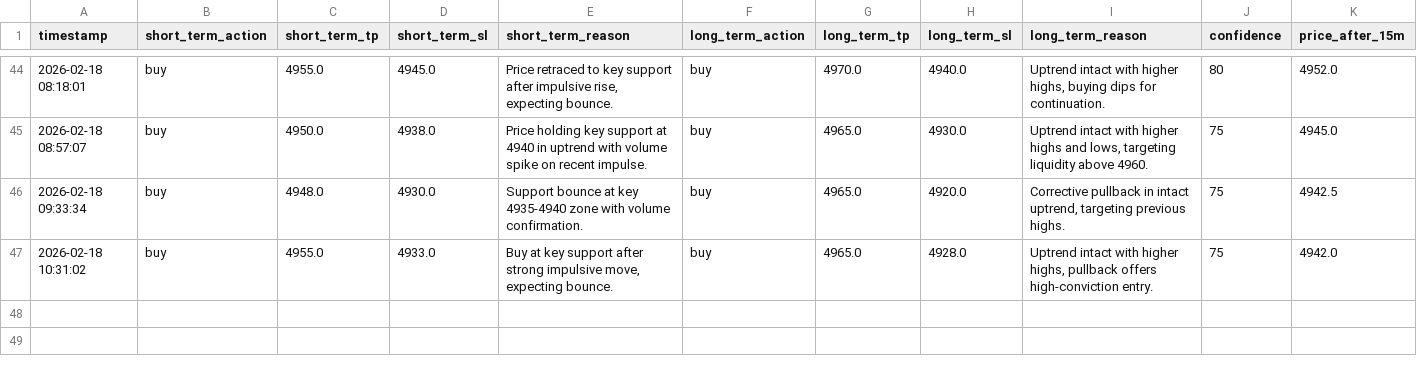
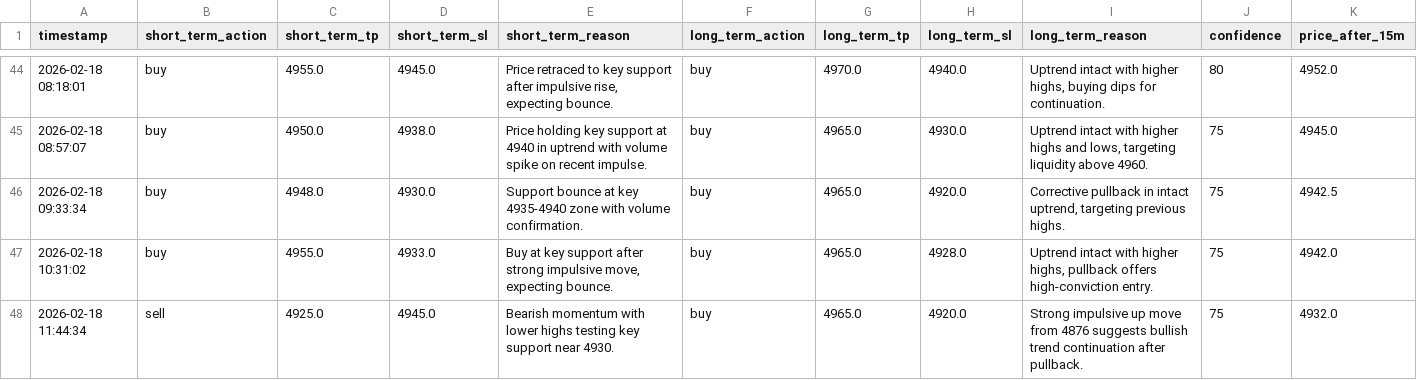
Before and after one commit to jjlabor832026-ui/ai-xau-signals, a CSV file: ai_signals.csv, drawn as a sheet; only a part is shown, gaps mark what is left out; rows hold the shown columns only; the diff names each change by its address in the sheet, - before the commit and + after, or states it on an @@ line.

```diff
--- a/ai_signals.csv
+++ b/ai_signals.csv
+row 48: 2026-02-18 11:44:34 | sell | 4925.0 | 4945.0 | Bearish momentum with lower highs testing key support near 4930. | buy | 4965.0 | 4920.0 | Strong impulsive up move from 4876 suggests bullish trend continuation after pullback. | 75 | 4932.0
```
